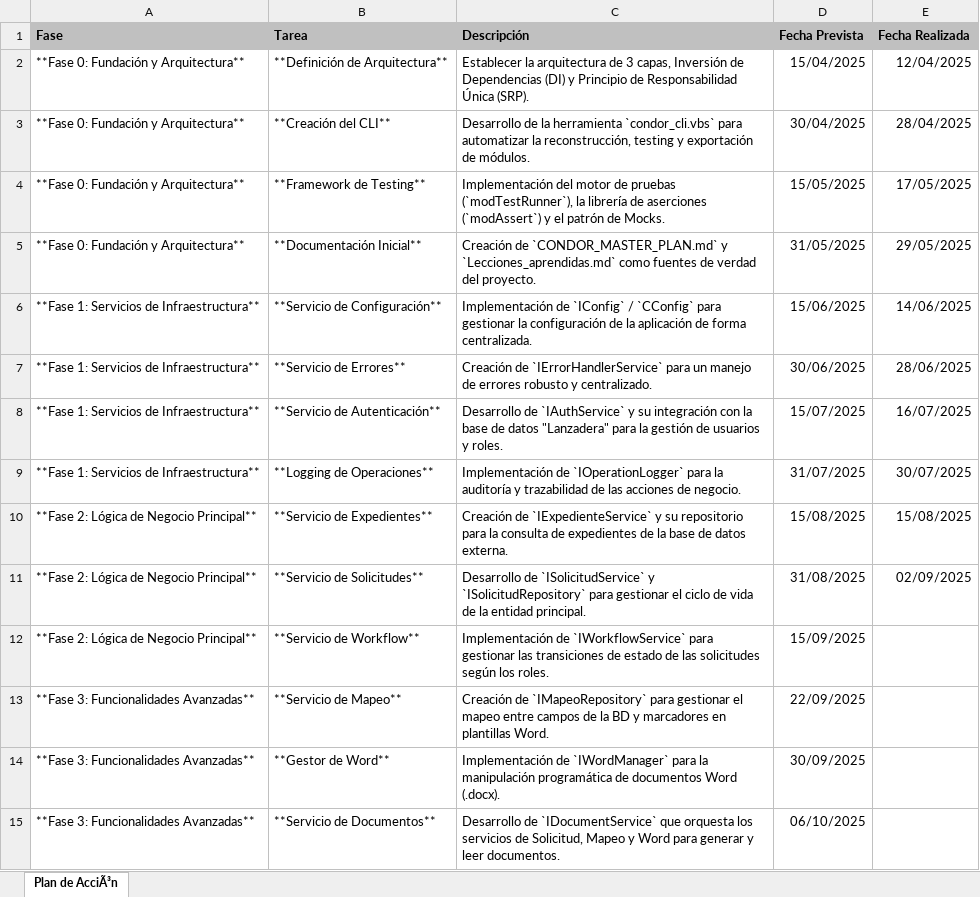
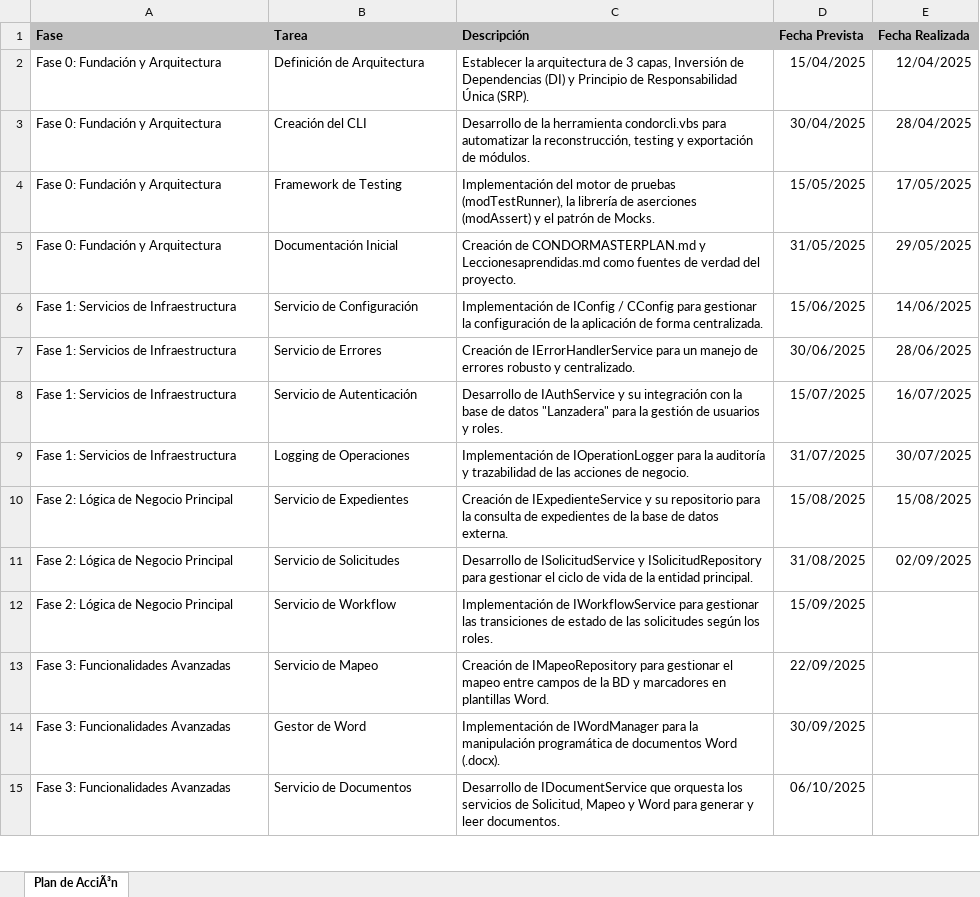
Before and after one commit to ardelperal/CONDOR, an Excel workbook: PLAN_DE_ACCION.xlsx, sheet Plan de AcciÃ³n, drawn as a sheet; only a part is shown; values as stored, in another font and other column widths than the file's, no borders; the diff covers the shown part only; the diff names each change by its address in the sheet, - before the commit and + after, or states it on an @@ line.

```diff
--- a/PLAN_DE_ACCION.xlsx (sheet Plan de AcciÃ³n)
+++ b/PLAN_DE_ACCION.xlsx (sheet Plan de AcciÃ³n)
-A2:A5 (Fase): **Fase 0: Fundación y Arquitectura**
+A2:A5 (Fase): Fase 0: Fundación y Arquitectura
-B2 (Tarea): **Definición de Arquitectura**
+B2 (Tarea): Definición de Arquitectura
-B3 (Tarea): **Creación del CLI**
+B3 (Tarea): Creación del CLI
-C3 (Descripción): …la herramienta `condor_cli.vbs` para automatizar…
+C3 (Descripción): …la herramienta condorcli.vbs para automatizar…
-B4 (Tarea): **Framework de Testing**
+B4 (Tarea): Framework de Testing
-C4 (Descripción): …de pruebas (`modTestRunner`), la librería de aserciones (`modAssert`) y el…
+C4 (Descripción): …de pruebas (modTestRunner), la librería de aserciones (modAssert) y el…
-B5 (Tarea): **Documentación Inicial**
+B5 (Tarea): Documentación Inicial
-C5 (Descripción): Creación de `CONDOR_MASTER_PLAN.md` y `Lecciones_aprendidas.md` como fuentes…
+C5 (Descripción): Creación de CONDORMASTERPLAN.md y Leccionesaprendidas.md como fuentes…
-A6:A9 (Fase): **Fase 1: Servicios de Infraestructura**
+A6:A9 (Fase): Fase 1: Servicios de Infraestructura
-B6 (Tarea): **Servicio de Configuración**
+B6 (Tarea): Servicio de Configuración
-C6 (Descripción): Implementación de `IConfig` / `CConfig` para gestionar…
+C6 (Descripción): Implementación de IConfig / CConfig para gestionar…
-B7 (Tarea): **Servicio de Errores**
+B7 (Tarea): Servicio de Errores
-C7 (Descripción): Creación de `IErrorHandlerService` para un…
+C7 (Descripción): Creación de IErrorHandlerService para un…
-B8 (Tarea): **Servicio de Autenticación**
+B8 (Tarea): Servicio de Autenticación
-C8 (Descripción): Desarrollo de `IAuthService` y su…
+C8 (Descripción): Desarrollo de IAuthService y su…
-B9 (Tarea): **Logging de Operaciones**
+B9 (Tarea): Logging de Operaciones
-C9 (Descripción): Implementación de `IOperationLogger` para la…
+C9 (Descripción): Implementación de IOperationLogger para la…
-A10:A12 (Fase): **Fase 2: Lógica de Negocio Principal**
+A10:A12 (Fase): Fase 2: Lógica de Negocio Principal
-B10 (Tarea): **Servicio de Expedientes**
+B10 (Tarea): Servicio de Expedientes
-C10 (Descripción): Creación de `IExpedienteService` y su…
+C10 (Descripción): Creación de IExpedienteService y su…
-B11 (Tarea): **Servicio de Solicitudes**
+B11 (Tarea): Servicio de Solicitudes
-C11 (Descripción): Desarrollo de `ISolicitudService` y `ISolicitudRepository` para gestionar…
+C11 (Descripción): Desarrollo de ISolicitudService y ISolicitudRepository para gestionar…
-B12 (Tarea): **Servicio de Workflow**
+B12 (Tarea): Servicio de Workflow
-C12 (Descripción): Implementación de `IWorkflowService` para gestionar…
+C12 (Descripción): Implementación de IWorkflowService para gestionar…
-A13:A15 (Fase): **Fase 3: Funcionalidades Avanzadas**
+A13:A15 (Fase): Fase 3: Funcionalidades Avanzadas
-B13 (Tarea): **Servicio de Mapeo**
+B13 (Tarea): Servicio de Mapeo
-C13 (Descripción): Creación de `IMapeoRepository` para gestionar…
+C13 (Descripción): Creación de IMapeoRepository para gestionar…
-B14 (Tarea): **Gestor de Word**
+B14 (Tarea): Gestor de Word
-C14 (Descripción): Implementación de `IWordManager` para la…
+C14 (Descripción): Implementación de IWordManager para la…
-B15 (Tarea): **Servicio de Documentos**
+B15 (Tarea): Servicio de Documentos
-C15 (Descripción): Desarrollo de `IDocumentService` que orquesta…
+C15 (Descripción): Desarrollo de IDocumentService que orquesta…
```
Also changed, not shown: 33 edited cells elsewhere in this sheet, 13 other files.
